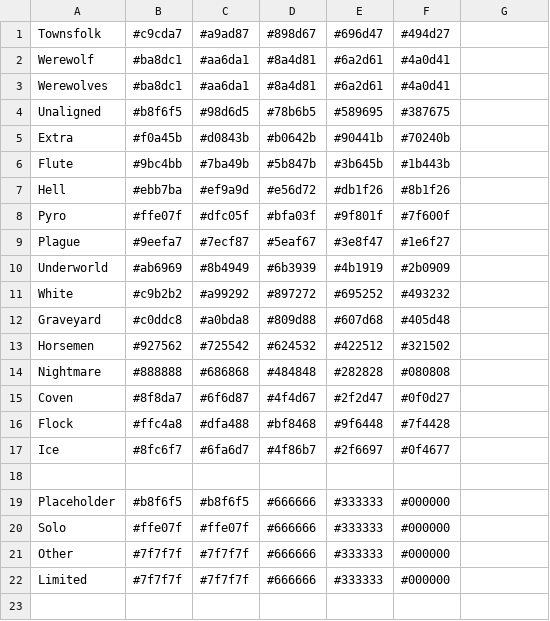
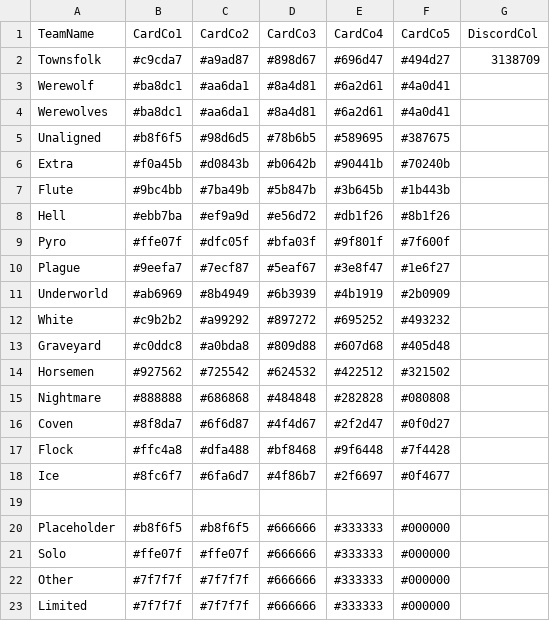
Before and after one commit to WerewolvesRevamped/Werewolves-Icons, a CSV file: colors.csv, drawn as a sheet.

Commit message:
Update colors.csv

```diff
--- a/colors.csv
+++ b/colors.csv
@@ -1,2 +1,3 @@
-Townsfolk,#c9cda7,#a9ad87,#898d67,#696d47,#494d27
+TeamName,CardCo1,CardCo2,CardCo3,CardCo4,CardCo5,DiscordCol
+Townsfolk,#c9cda7,#a9ad87,#898d67,#696d47,#494d27,3138709
 Werewolf,#ba8dc1,#aa6da1,#8a4d81,#6a2d61,#4a0d41
```
